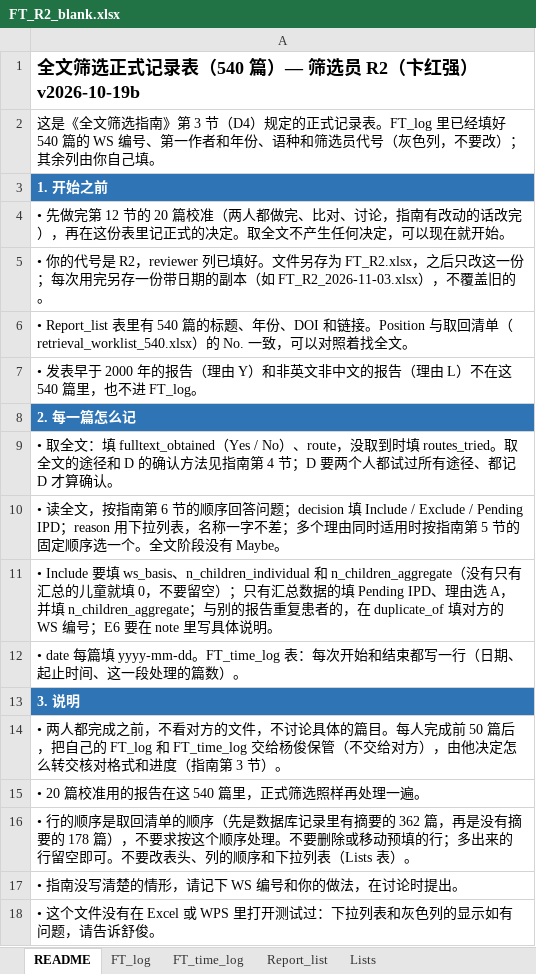
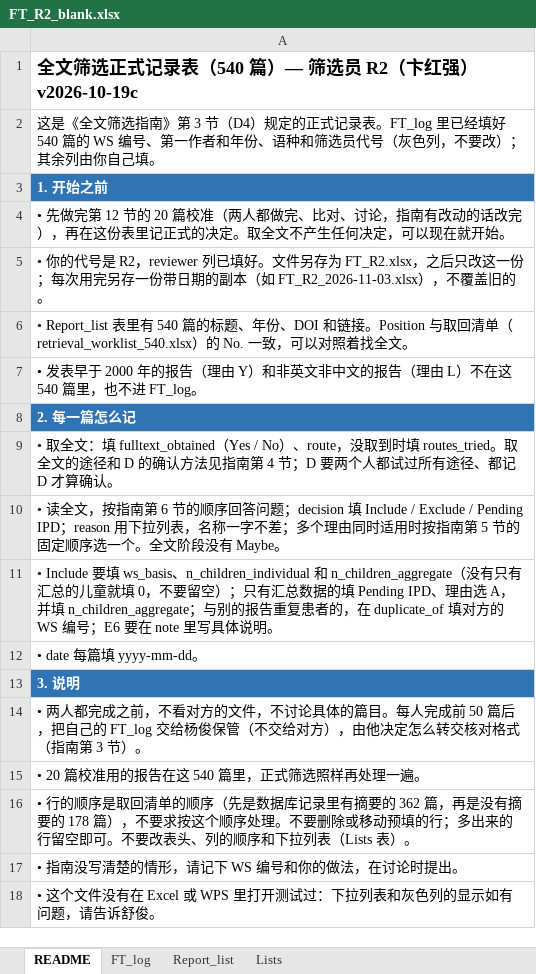
Before and after one commit to hthien76413-dotcom/Spleen, an Excel workbook: search/screening/fulltext/formal_workbooks/FT_R2_blank.xlsx, sheet README, drawn as a sheet; values as stored, in another font and other column widths than the file's, no borders; the diff names each change by its address in the sheet, - before the commit and + after, or states it on an @@ line.

```diff
--- a/search/screening/fulltext/formal_workbooks/FT_R2_blank.xlsx (sheet README)
+++ b/search/screening/fulltext/formal_workbooks/FT_R2_blank.xlsx (sheet README)
-sheet tab: FT_time_log
-A1: 全文筛选正式记录表（540 篇）— 筛选员 R2（卞红强）v2026-10-19b
+A1: 全文筛选正式记录表（540 篇）— 筛选员 R2（卞红强）v2026-10-19c
-A12: • date 每篇填 yyyy-mm-dd。FT_time_log 表：每次开始和结束都写一行（日期、起止时间、这一段处理的篇数）。
+A12: • date 每篇填 yyyy-mm-dd。
-A14: …己的 FT_log 和 FT_time_log 交给杨俊保管（不交给对方），由他决定怎么转交核对格式和进度（指南第…
+A14: …己的 FT_log 交给杨俊保管（不交给对方），由他决定怎么转交核对格式（指南第…
```
Also changed, not shown: Extraction workbook - template (draft).xlsx, search/screening/fulltext/formal_workbooks/FT_R1_blank.xlsx, 14 other files.
